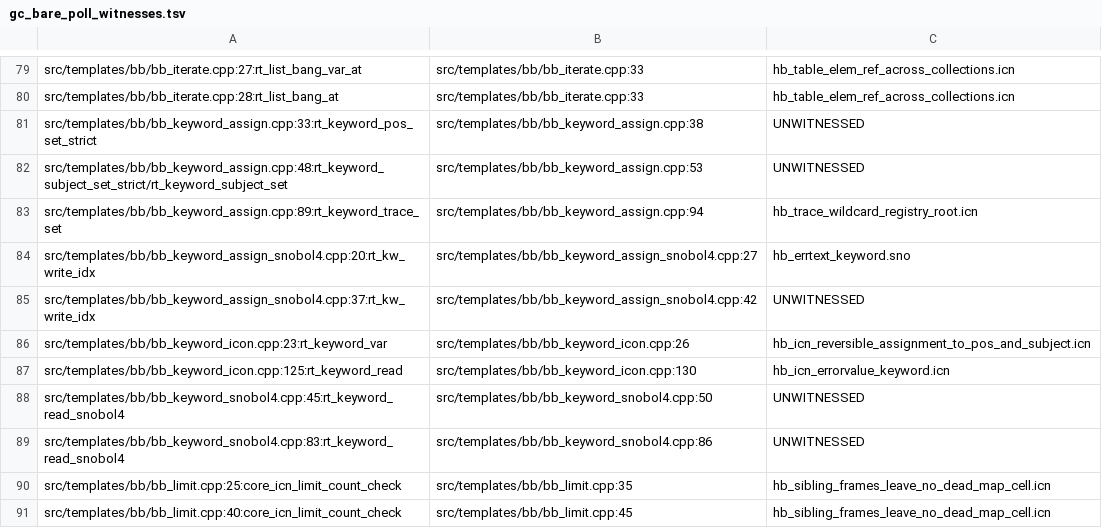
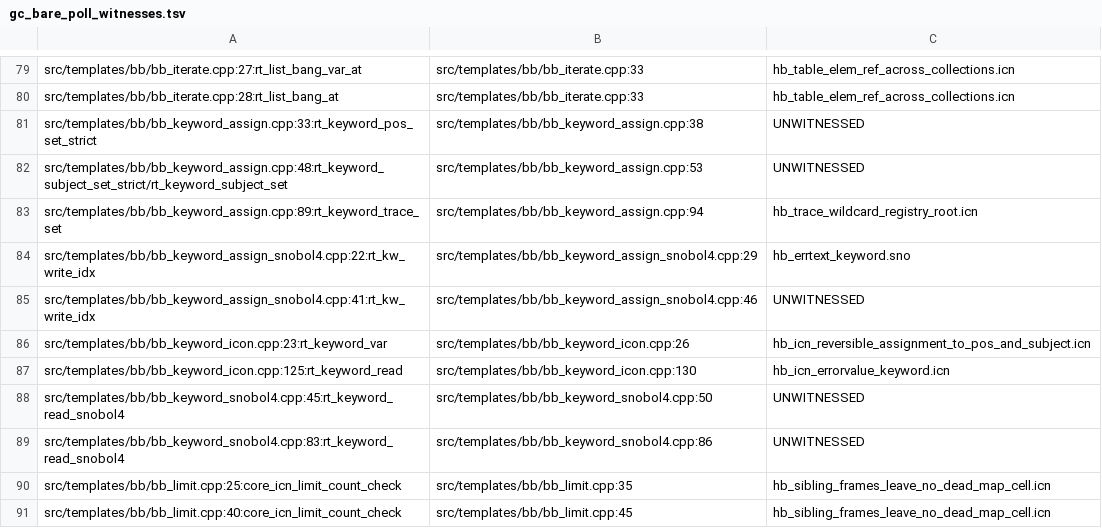
Before and after one commit to snobol4ever/SCRIP, a TSV file: scripts/gc_bare_poll_witnesses.tsv, drawn as a sheet; only a part is shown, gaps mark what is left out.

Commit message:
gc_bare_poll_witnesses.tsv: re-key for bb_keyword_assign_snobol4.cpp's fold (same landing, per the cto's rule)
Checked before committing per the cto's bare-poll-table-rekey-belongs-in-the-landing-that-moves-a-template-line finding: grepped the table for this file before editing, found two credited sites, regenerated after the fold. Diff: same file, same call-site (rt_kw_write_idx), same witness/UNWITNESSED label at both rows, only the declared and poll_at lines shifted (20->22/27->29, 37->41/42->46). unwitnessed=53, unchanged, at the declared ceiling 54. test_gate_gc_every_credited_bare_poll_site_has_a_zero_collection_witness: PASS.

```diff
--- a/scripts/gc_bare_poll_witnesses.tsv
+++ b/scripts/gc_bare_poll_witnesses.tsv
@@ -83,4 +83,4 @@ src/templates/bb/bb_keyword_assign.cpp:48:rt_keyword_subject_set_strict/rt_keywo
 src/templates/bb/bb_keyword_assign.cpp:89:rt_keyword_trace_set	src/templates/bb/bb_keyword_assign.cpp:94	hb_trace_wildcard_registry_root.icn
-src/templates/bb/bb_keyword_assign_snobol4.cpp:20:rt_kw_write_idx	src/templates/bb/bb_keyword_assign_snobol4.cpp:27	hb_errtext_keyword.sno
-src/templates/bb/bb_keyword_assign_snobol4.cpp:37:rt_kw_write_idx	src/templates/bb/bb_keyword_assign_snobol4.cpp:42	UNWITNESSED
+src/templates/bb/bb_keyword_assign_snobol4.cpp:22:rt_kw_write_idx	src/templates/bb/bb_keyword_assign_snobol4.cpp:29	hb_errtext_keyword.sno
+src/templates/bb/bb_keyword_assign_snobol4.cpp:41:rt_kw_write_idx	src/templates/bb/bb_keyword_assign_snobol4.cpp:46	UNWITNESSED
 src/templates/bb/bb_keyword_icon.cpp:23:rt_keyword_var	src/templates/bb/bb_keyword_icon.cpp:26	hb_icn_reversible_assignment_to_pos_and_subject.icn
```
